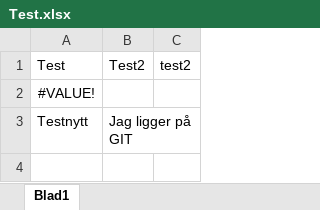
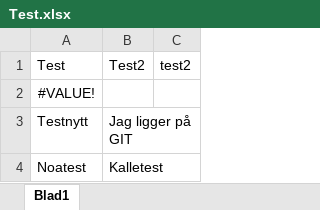
Before and after one commit to omnidream/Exceltest, an Excel workbook: Test.xlsx, sheet Blad1, drawn as a sheet; values as stored, in another font and other column widths than the file's, no borders; the diff names each change by its address in the sheet, - before the commit and + after, or states it on an @@ line.

Commit message:
Update Test.xlsx

```diff
--- a/Test.xlsx (sheet Blad1)
+++ b/Test.xlsx (sheet Blad1)
+row 4: Noatest | Kalletest
```
